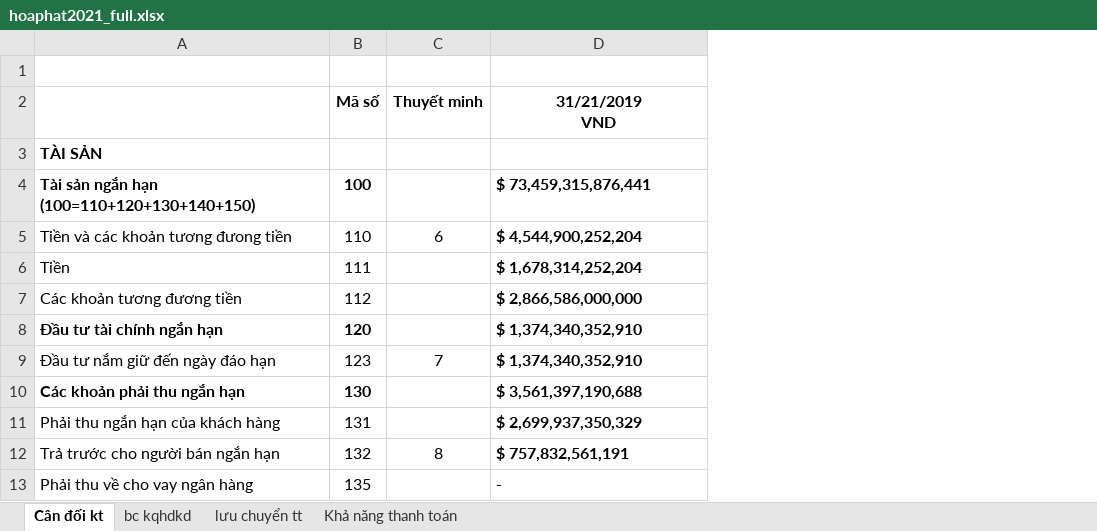
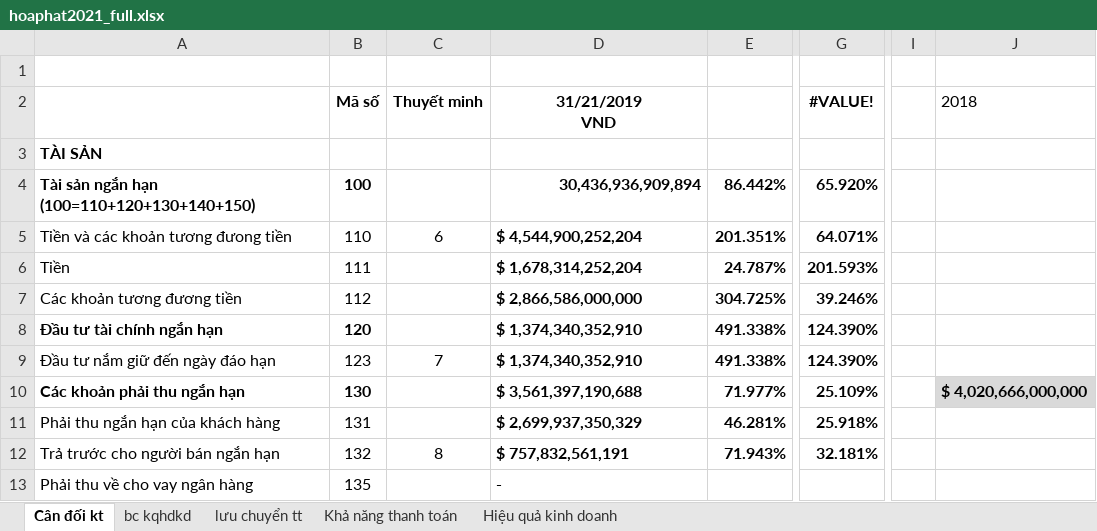
Before and after one commit to dastbek/Lesson-Note, an Excel workbook: PhanTichTaiChinh/hoaphat2021_full.xlsx, sheet Cân đối kt, drawn as a sheet; only a part is shown, gaps mark what is left out; values as stored, in another font and other column widths than the file's, no borders; conditional formats and table styles not drawn; the diff names each change by its address in the sheet, - before the commit and + after, or states it on an @@ line.

```diff
--- a/PhanTichTaiChinh/hoaphat2021_full.xlsx (sheet Cân đối kt)
+++ b/PhanTichTaiChinh/hoaphat2021_full.xlsx (sheet Cân đối kt)
+sheet tab: Hiệu quả kinh doanh
+column E, rows 4-12: 86.442% | 201.351% | 24.787% | 304.725% | 491.338% | 491.338% | 71.977% | 46.281% | 71.943%
+column G, rows 2-12: #VALUE! |  | 65.920% | 64.071% | 201.593% | 39.246% | 124.390% | 124.390% | 25.109% | 25.918% | 32.181%
+column I, empty
+column J, rows 2-10: 2018 |  |  |  |  |  |  |  | $ 4,020,666,000,000
-D4: $ 73,459,315,876,441
+D4: 30,436,936,909,894
-D4 alignment: left
+D4 alignment: right
```
Also changed, not shown: sheet Khả năng thanh toán, sheet bc kqhdkd, formulas that keep their value, 9 other files.
